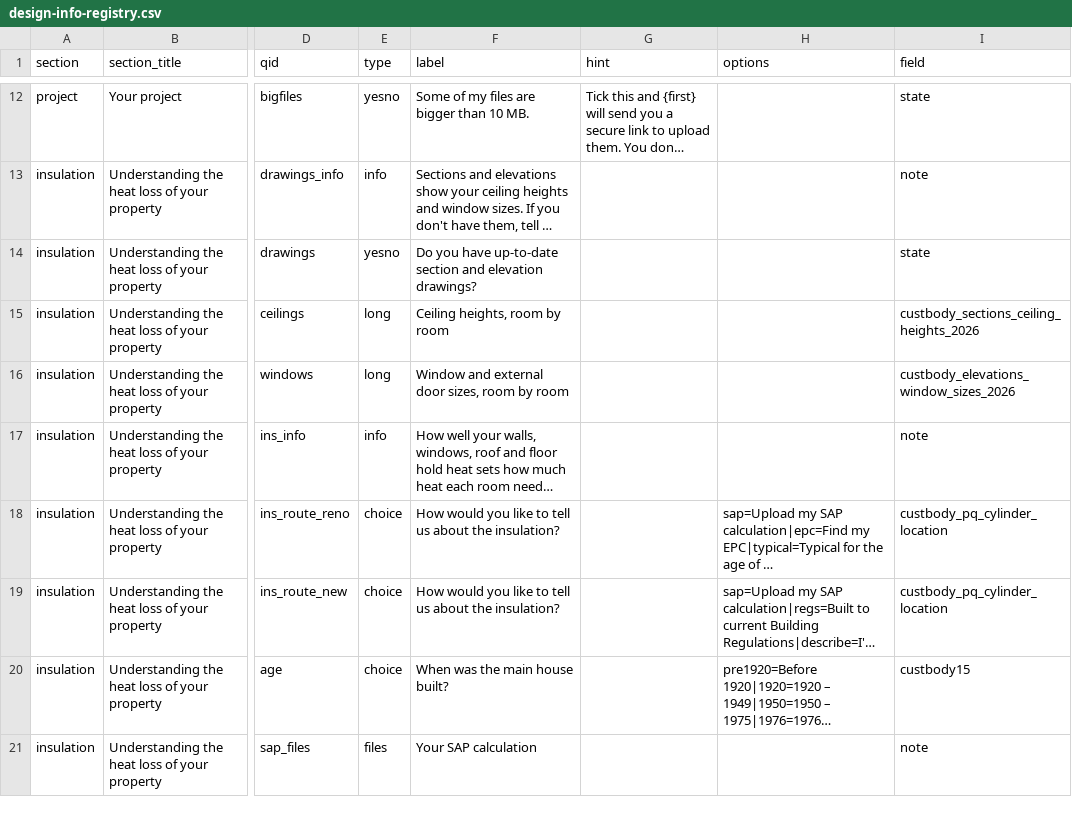
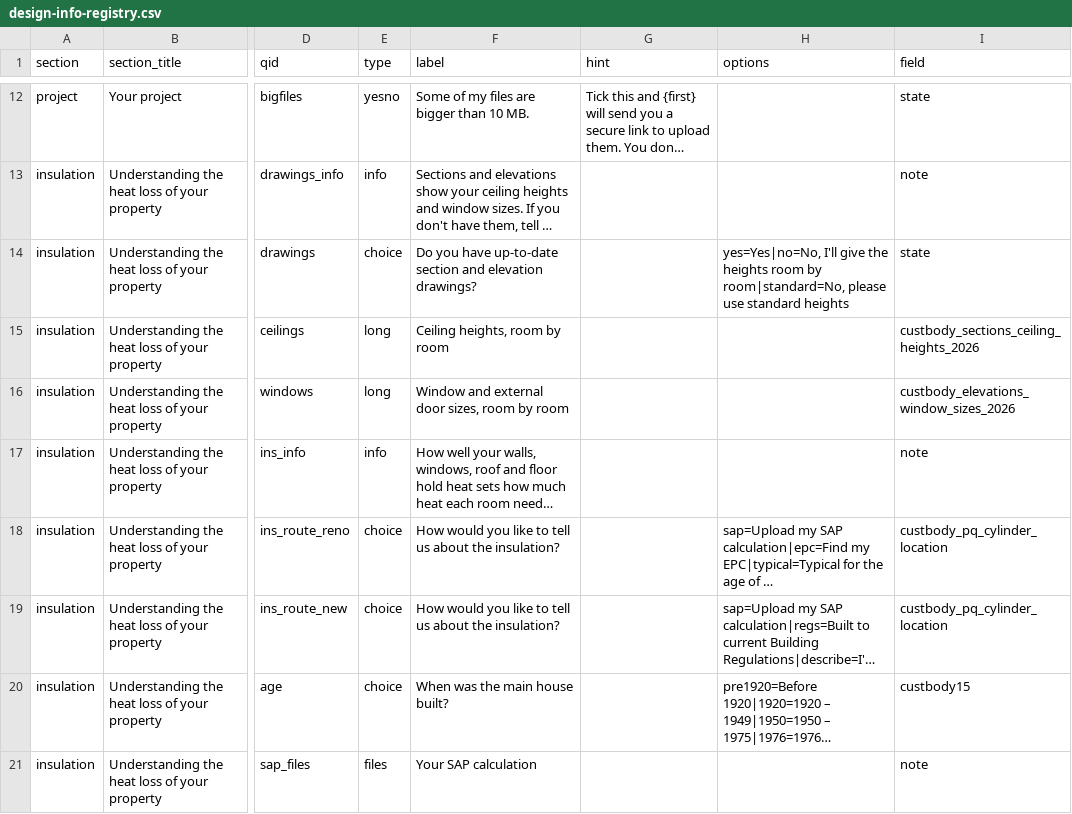
Before and after one commit to stevenjamesnixon-maker/NS-Customer-Dashboard, a CSV file: content/design-info-registry.csv, drawn as a sheet; only a part is shown, gaps mark what is left out; long unchanged cells end in …; the diff names each change by its address in the sheet, - before the commit and + after, or states it on an @@ line.

```diff
--- a/content/design-info-registry.csv
+++ b/content/design-info-registry.csv
-E14 (type): yesno
+E14 (type): choice
-H14 (options): (empty)
+H14 (options): yes=Yes|no=No, I'll give the heights room by room|standard=No, please use standard heights
```
Also changed, not shown: docs/settings-seed.csv, 13 other files.
